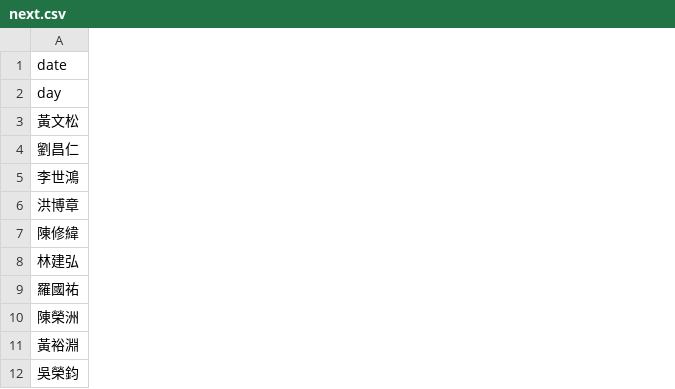
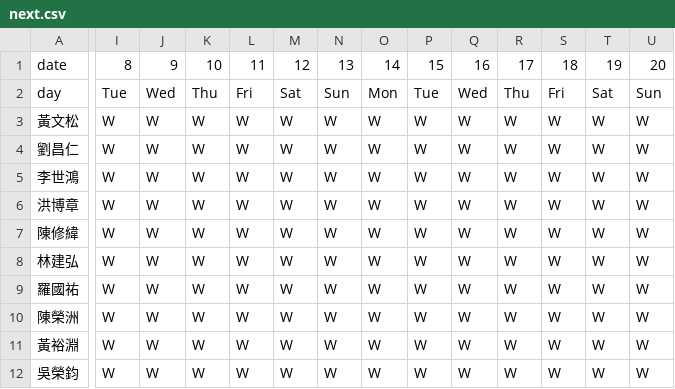
Before and after one commit to eugeneyuchunlin/Working-Shift-Scheduling, a CSV file: next.csv, drawn as a sheet; only a part is shown, gaps mark what is left out; the diff covers the shown part only; the diff names each change by its address in the sheet, - before the commit and + after, or states it on an @@ line.

Commit message:
finish reading next.csv

```diff
--- a/next.csv
+++ b/next.csv
+column I, rows 1-12: 8 | Tue | W | W | W | W | W | W | W | W | W | W
+column J, rows 1-12: 9 | Wed | W | W | W | W | W | W | W | W | W | W
+column K, rows 1-12: 10 | Thu | W | W | W | W | W | W | W | W | W | W
+column L, rows 1-12: 11 | Fri | W | W | W | W | W | W | W | W | W | W
+column M, rows 1-12: 12 | Sat | W | W | W | W | W | W | W | W | W | W
+column N, rows 1-12: 13 | Sun | W | W | W | W | W | W | W | W | W | W
+column O, rows 1-12: 14 | Mon | W | W | W | W | W | W | W | W | W | W
+column P, rows 1-12: 15 | Tue | W | W | W | W | W | W | W | W | W | W
+column Q, rows 1-12: 16 | Wed | W | W | W | W | W | W | W | W | W | W
+column R, rows 1-12: 17 | Thu | W | W | W | W | W | W | W | W | W | W
+column S, rows 1-12: 18 | Fri | W | W | W | W | W | W | W | W | W | W
+column T, rows 1-12: 19 | Sat | W | W | W | W | W | W | W | W | W | W
+column U, rows 1-12: 20 | Sun | W | W | W | W | W | W | W | W | W | W
```
Also changed, not shown: 10 added columns elsewhere in this file, 6 other files.
